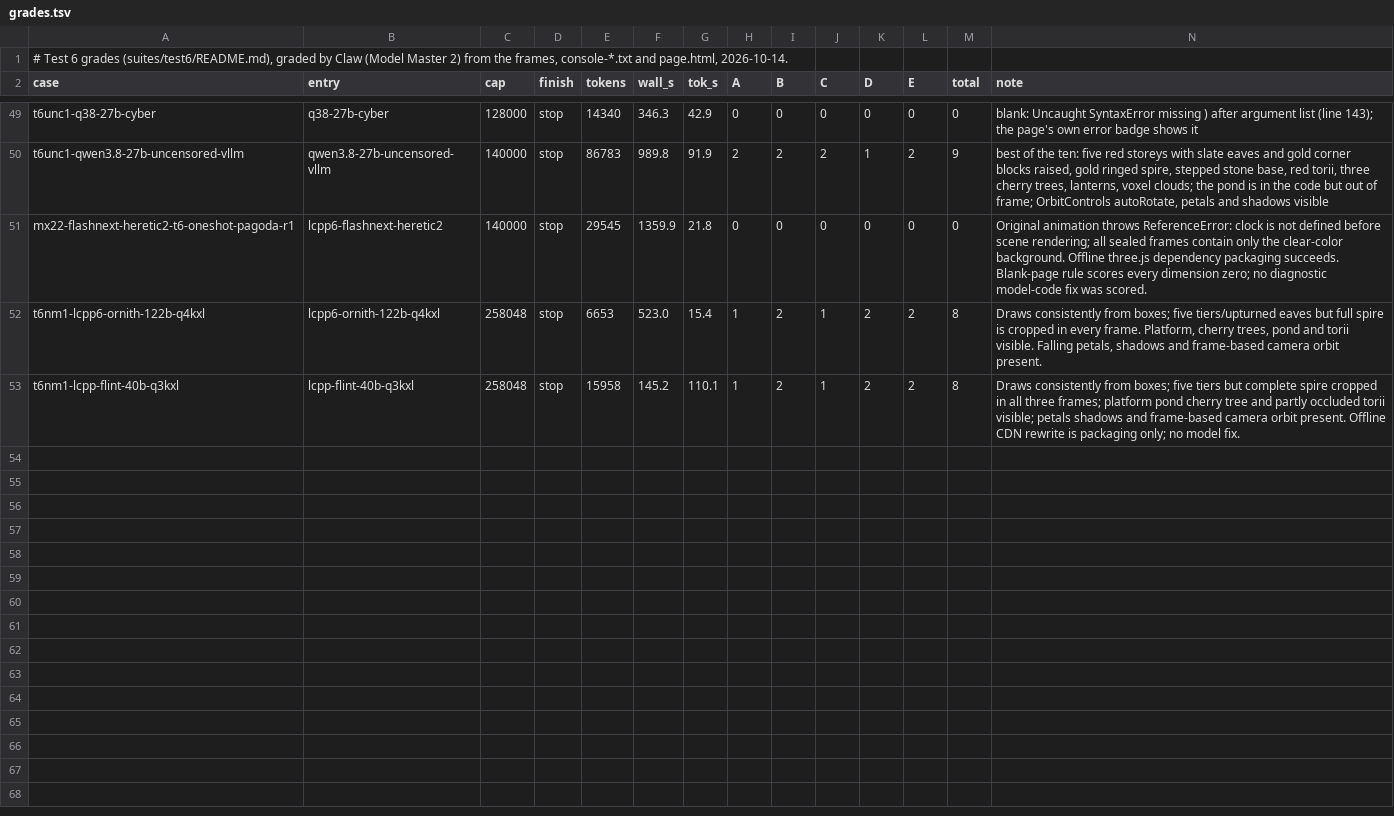
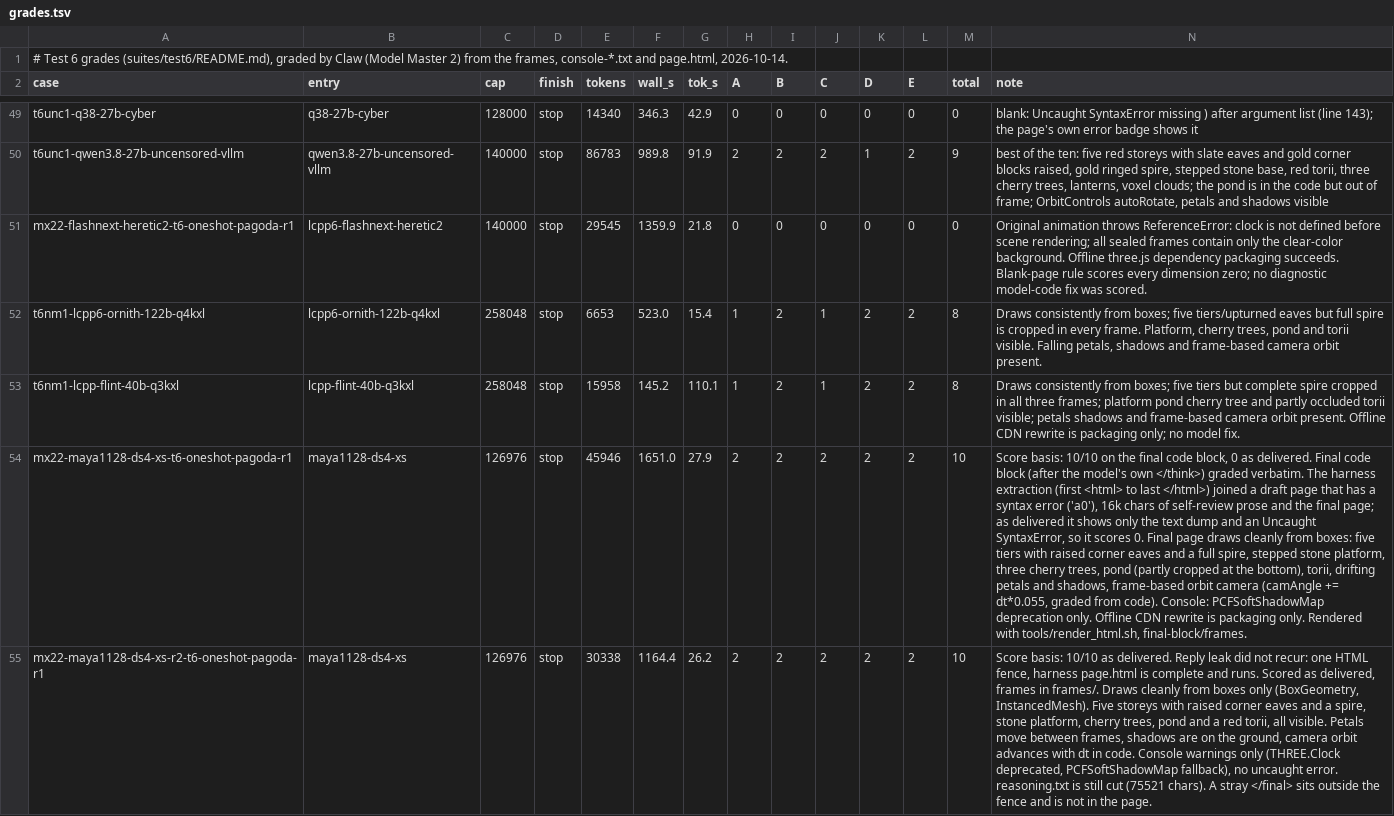
Before and after one commit to alexderz/agentic-model-testing, a TSV file: oneshots/pagoda/grades.tsv, drawn as a sheet; only a part is shown, gaps mark what is left out; the diff names each change by its address in the sheet, - before the commit and + after, or states it on an @@ line.

```diff
--- a/oneshots/pagoda/grades.tsv
+++ b/oneshots/pagoda/grades.tsv
+row 54: mx22-maya1128-ds4-xs-t6-oneshot-pagoda-r1 | maya1128-ds4-xs | 126976 | stop | 45946 | 1651.0 | 27.9 | 2 | 2 | 2 | 2 | 2 | 10 | Score basis: 10/10 on the final code block, 0 as delivered. Final code block (after the model's own </think>) graded verbatim. The harness extraction (first <html> to last </html>) joined a draft page that has a syntax error ('a0'), 16k chars of self-review prose and the final page; as delivered it shows only the text dump and an Uncaught SyntaxError, so it scores 0. Final page draws cleanly from boxes: five tiers with raised corner eaves and a full spire, stepped stone platform, three cherry trees, pond (partly cropped at the bottom), torii, drifting petals and shadows, frame-based orbit camera (camAngle += dt*0.055, graded from code). Console: PCFSoftShadowMap deprecation only. Offline CDN rewrite is packaging only. Rendered with tools/render_html.sh, final-block/frames.
+row 55: mx22-maya1128-ds4-xs-r2-t6-oneshot-pagoda-r1 | maya1128-ds4-xs | 126976 | stop | 30338 | 1164.4 | 26.2 | 2 | 2 | 2 | 2 | 2 | 10 | Score basis: 10/10 as delivered. Reply leak did not recur: one HTML fence, harness page.html is complete and runs. Scored as delivered, frames in frames/. Draws cleanly from boxes only (BoxGeometry, InstancedMesh). Five storeys with raised corner eaves and a spire, stone platform, cherry trees, pond and a red torii, all visible. Petals move between frames, shadows are on the ground, camera orbit advances with dt in code. Console warnings only (THREE.Clock deprecated, PCFSoftShadowMap fallback), no uncaught error. reasoning.txt is still cut (75521 chars). A stray </final> sits outside the fence and is not in the page.
```
Also changed, not shown: oneshots/orrery/grades.tsv, 40 other files.
